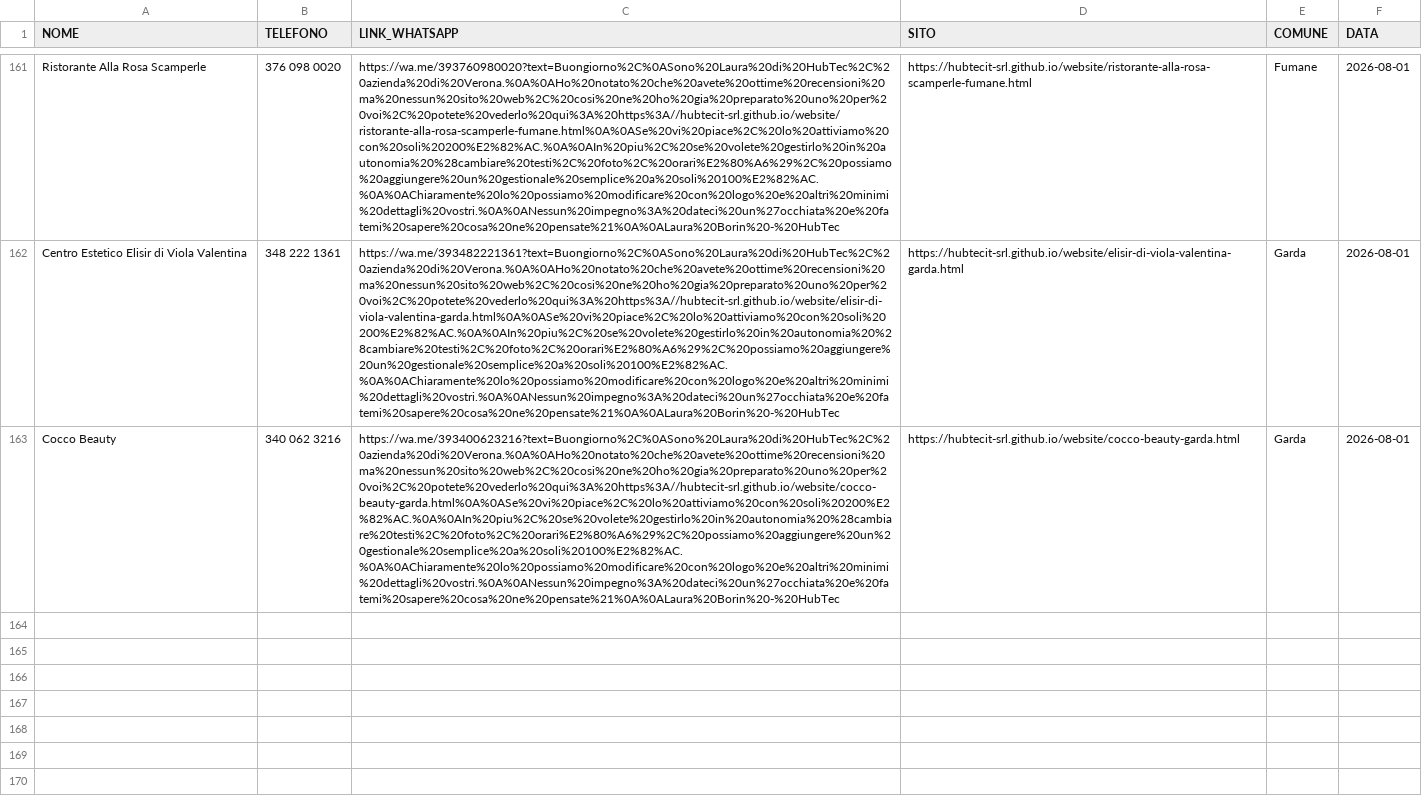
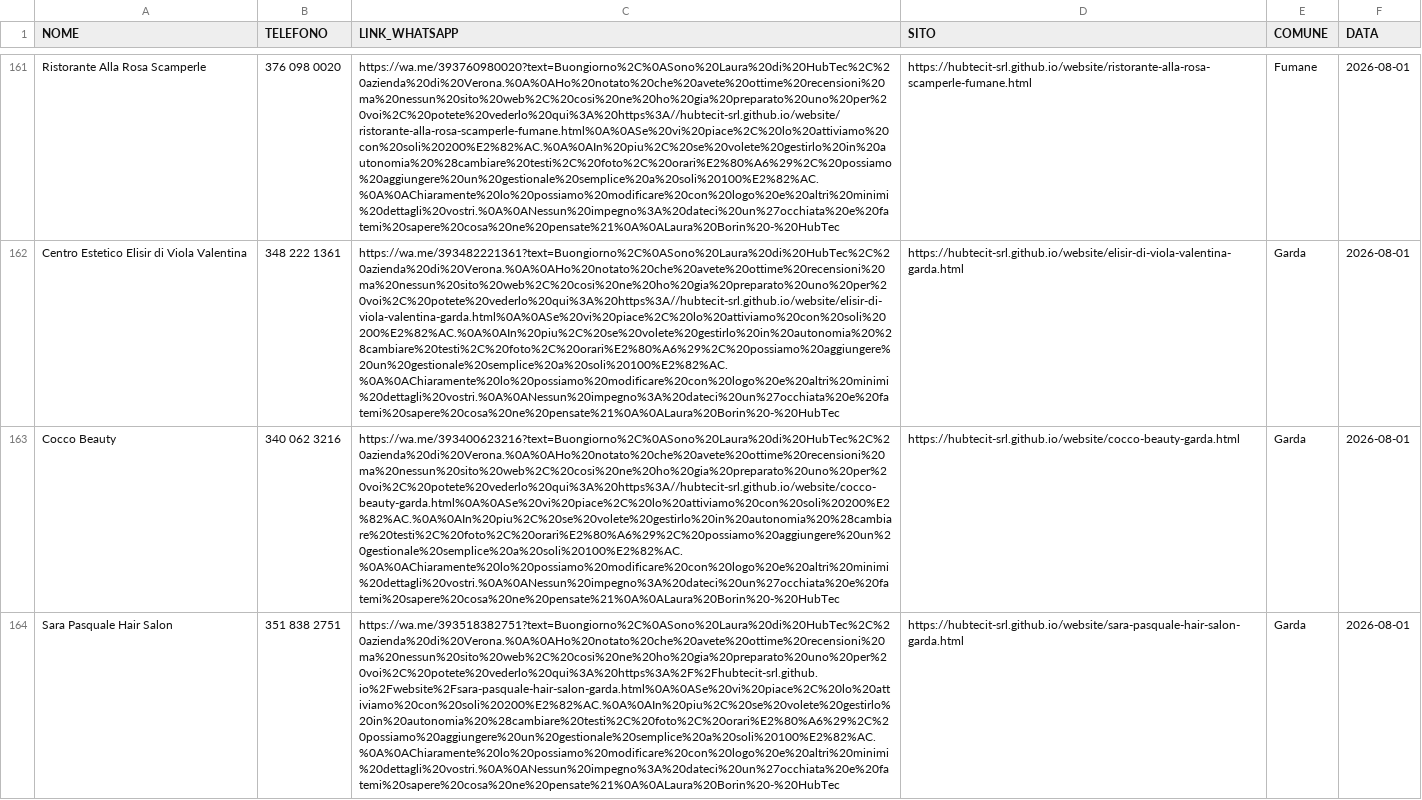
Before and after one commit to hubtecit-srl/website, a CSV file: whatsapp-queue.csv, drawn as a sheet; only a part is shown, gaps mark what is left out; the diff names each change by its address in the sheet, - before the commit and + after, or states it on an @@ line.

Commit message:
Garda: Eden (estetiste) + Sara Pasquale, Beppe (parrucchieri) — 3 nuovi siti, progress->parrucchieri

```diff
--- a/whatsapp-queue.csv
+++ b/whatsapp-queue.csv
+row 164: Sara Pasquale Hair Salon | 351 838 2751 | https://wa.me/393518382751?text=Buongiorno%2C%0ASono%20Laura%20di%20HubTec%2C%20azienda%20di%20Verona.%0A%0AHo%20notato%20che%20avete%20ottime%20recensioni%20ma%20nessun%20sito%20web%2C%20cosi%20ne%20ho%20gia%20preparato%20uno%20per%20voi%2C%20potete%20vederlo%20qui%3A%20https%3A%2F%2Fhubtecit-srl.github.io%2Fwebsite%2Fsara-pasquale-hair-salon-garda.html%0A%0ASe%20vi%20piace%2C%20lo%20attiviamo%20con%20soli%20200%E2%82%AC.%0A%0AIn%20piu%2C%20se%20volete%20gestirlo%20in%20autonomia%20%28cambiare%20testi%2C%20foto%2C%20orari%E2%80%A6%29%2C%20possiamo%20aggiungere%20un%20gestionale%20semplice%20a%20soli%20100%E2%82%AC.%0A%0AChiaramente%20lo%20possiamo%20modificare%20con%20logo%20e%20altri%20minimi%20dettagli%20vostri.%0A%0ANessun%20impegno%3A%20dateci%20un%27occhiata%20e%20fatemi%20sapere%20cosa%20ne%20pensate%21%0A%0ALaura%20Borin%20-%20HubTec | https://hubtecit-srl.github.io/website/sara-pasquale-hair-salon-garda.html | Garda | 2026-08-01
```
Also changed, not shown: 8 other files.
